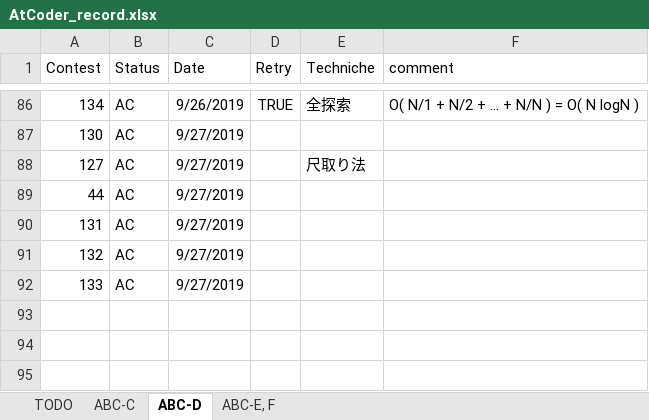
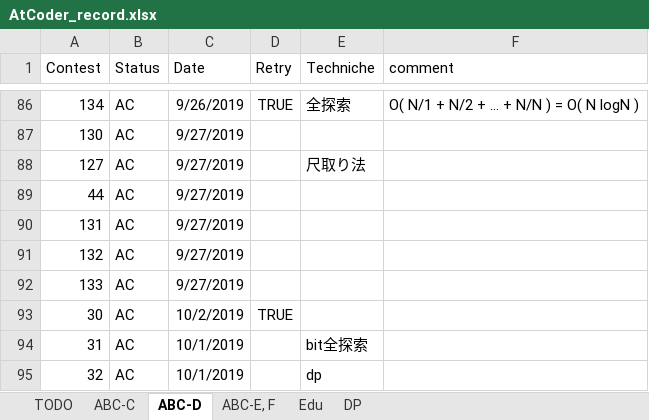
Before and after one commit to KeiShimon/AtCoder, an Excel workbook: AtCoder_record.xlsx, sheet ABC-D, drawn as a sheet; only a part is shown, gaps mark what is left out; values as stored, in another font and other column widths than the file's, no borders; conditional formats not drawn; the diff names each change by its address in the sheet, - before the commit and + after, or states it on an @@ line.

```diff
--- a/AtCoder_record.xlsx (sheet ABC-D)
+++ b/AtCoder_record.xlsx (sheet ABC-D)
+sheet tab: Edu
+sheet tab: DP
+row 93: 30 | AC | 10/2/2019 | TRUE
+row 94: 31 | AC | 10/1/2019 |  | bit全探索
+row 95: 32 | AC | 10/1/2019 |  | dp
```
Also changed, not shown: sheet ABC-E, F, 35 other files.
